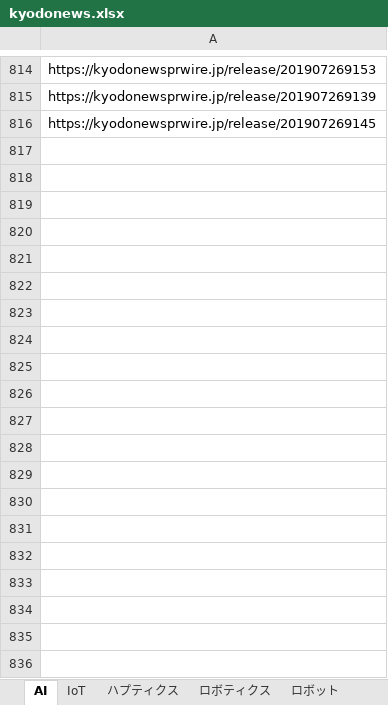
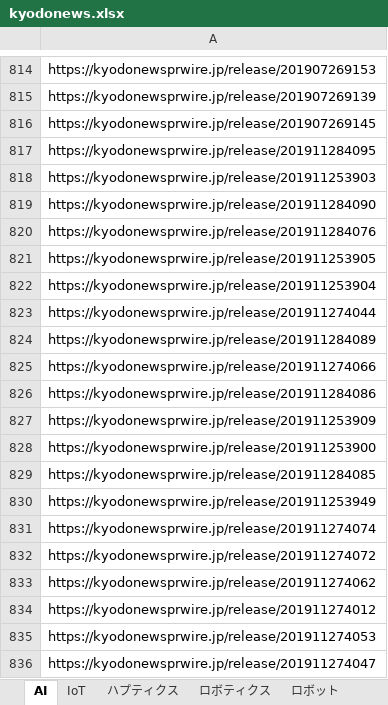
Before and after one commit to addixvietnam/ANA-VIETNAM, an Excel workbook: Netbeans/ANA-ADDIX/output/data_storge/kyodonews.xlsx, sheet AI, drawn as a sheet; only a part is shown, gaps mark what is left out; values as stored, in another font and other column widths than the file's, no borders; the diff covers the shown part only; the diff names each change by its address in the sheet, - before the commit and + after, or states it on an @@ line.

```diff
--- a/Netbeans/ANA-ADDIX/output/data_storge/kyodonews.xlsx (sheet AI)
+++ b/Netbeans/ANA-ADDIX/output/data_storge/kyodonews.xlsx (sheet AI)
+row 817: https://kyodonewsprwire.jp/release/201911284095
+row 818: https://kyodonewsprwire.jp/release/201911253903
+row 819: https://kyodonewsprwire.jp/release/201911284090
+row 820: https://kyodonewsprwire.jp/release/201911284076
+row 821: https://kyodonewsprwire.jp/release/201911253905
+row 822: https://kyodonewsprwire.jp/release/201911253904
+row 823: https://kyodonewsprwire.jp/release/201911274044
+row 824: https://kyodonewsprwire.jp/release/201911284089
+row 825: https://kyodonewsprwire.jp/release/201911274066
+row 826: https://kyodonewsprwire.jp/release/201911284086
+row 827: https://kyodonewsprwire.jp/release/201911253909
+row 828: https://kyodonewsprwire.jp/release/201911253900
+row 829: https://kyodonewsprwire.jp/release/201911284085
+row 830: https://kyodonewsprwire.jp/release/201911253949
+row 831: https://kyodonewsprwire.jp/release/201911274074
+row 832: https://kyodonewsprwire.jp/release/201911274072
+row 833: https://kyodonewsprwire.jp/release/201911274062
+row 834: https://kyodonewsprwire.jp/release/201911274012
+row 835: https://kyodonewsprwire.jp/release/201911274053
+row 836: https://kyodonewsprwire.jp/release/201911274047
```
Also changed, not shown: 120 added rows elsewhere in this sheet, sheet ロボット, sheet 宇宙, sheet 建設, sheet 触覚, sheet 遠隔操作, sheet ロボティクス, 10 more sheets, Netbeans/ANA-ADDIX/input/input.xlsx, 22 other files.
